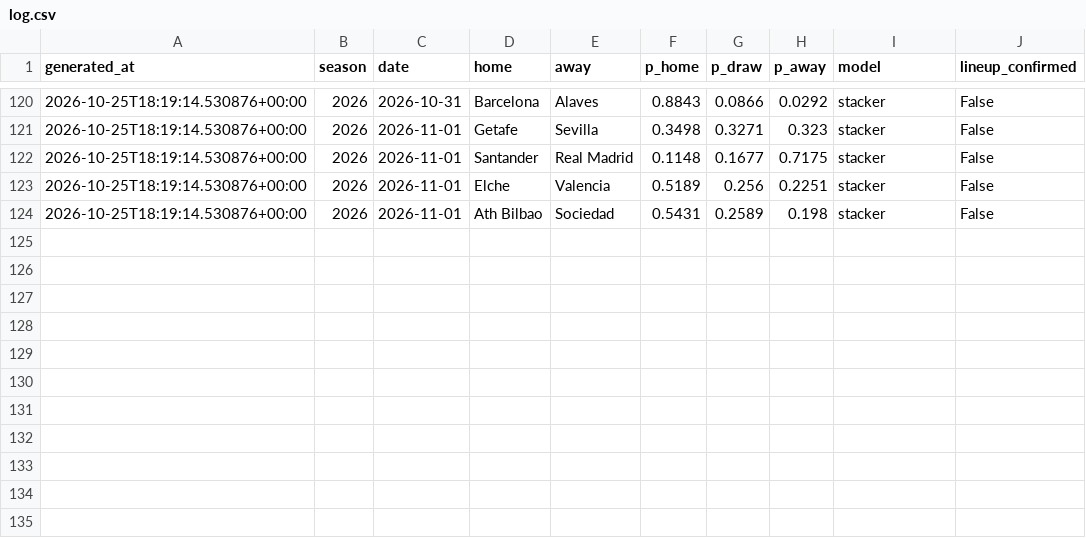
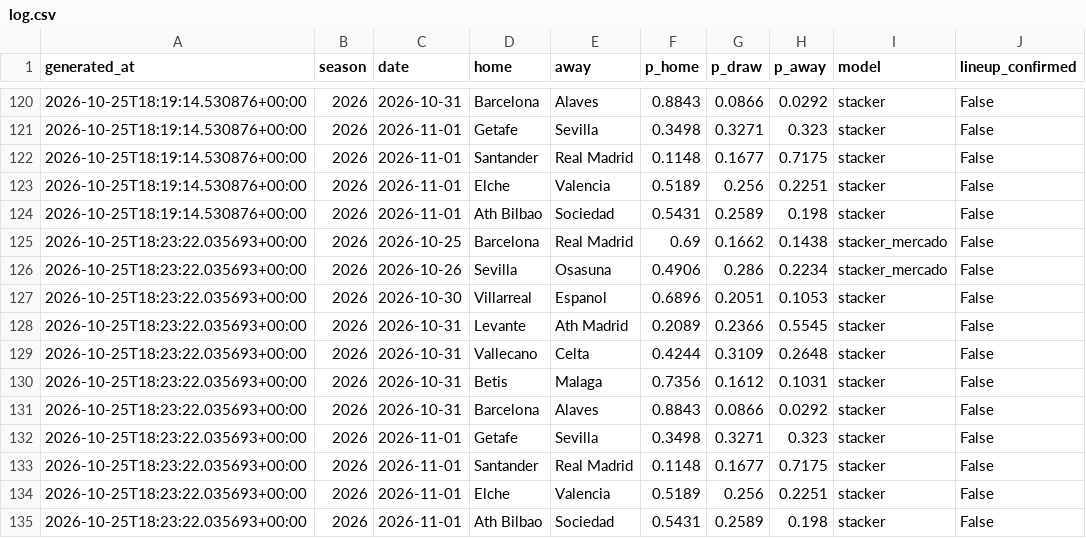
Before and after one commit to SergioMS02/laliga-predictor, a CSV file: predictions/log.csv, drawn as a sheet; only a part is shown, gaps mark what is left out.

```diff
--- a/predictions/log.csv
+++ b/predictions/log.csv
@@ -124 +124,12 @@ generated_at,season,date,home,away,p_home,p_draw,p_away,model,lineup_confirmed
 2026-10-25T18:19:14.530876+00:00,2026,2026-11-01,Ath Bilbao,Sociedad,0.5431,0.2589,0.198,stacker,False
+2026-10-25T18:23:22.035693+00:00,2026,2026-10-25,Barcelona,Real Madrid,0.69,0.1662,0.1438,stacker_mercado,False
+2026-10-25T18:23:22.035693+00:00,2026,2026-10-26,Sevilla,Osasuna,0.4906,0.286,0.2234,stacker_mercado,False
+2026-10-25T18:23:22.035693+00:00,2026,2026-10-30,Villarreal,Espanol,0.6896,0.2051,0.1053,stacker,False
+2026-10-25T18:23:22.035693+00:00,2026,2026-10-31,Levante,Ath Madrid,0.2089,0.2366,0.5545,stacker,False
+2026-10-25T18:23:22.035693+00:00,2026,2026-10-31,Vallecano,Celta,0.4244,0.3109,0.2648,stacker,False
+2026-10-25T18:23:22.035693+00:00,2026,2026-10-31,Betis,Malaga,0.7356,0.1612,0.1031,stacker,False
+2026-10-25T18:23:22.035693+00:00,2026,2026-10-31,Barcelona,Alaves,0.8843,0.0866,0.0292,stacker,False
+2026-10-25T18:23:22.035693+00:00,2026,2026-11-01,Getafe,Sevilla,0.3498,0.3271,0.323,stacker,False
+2026-10-25T18:23:22.035693+00:00,2026,2026-11-01,Santander,Real Madrid,0.1148,0.1677,0.7175,stacker,False
+2026-10-25T18:23:22.035693+00:00,2026,2026-11-01,Elche,Valencia,0.5189,0.256,0.2251,stacker,False
+2026-10-25T18:23:22.035693+00:00,2026,2026-11-01,Ath Bilbao,Sociedad,0.5431,0.2589,0.198,stacker,False
```
Also changed, not shown: data/processed/odds_snapshots.csv, 7 other files.
